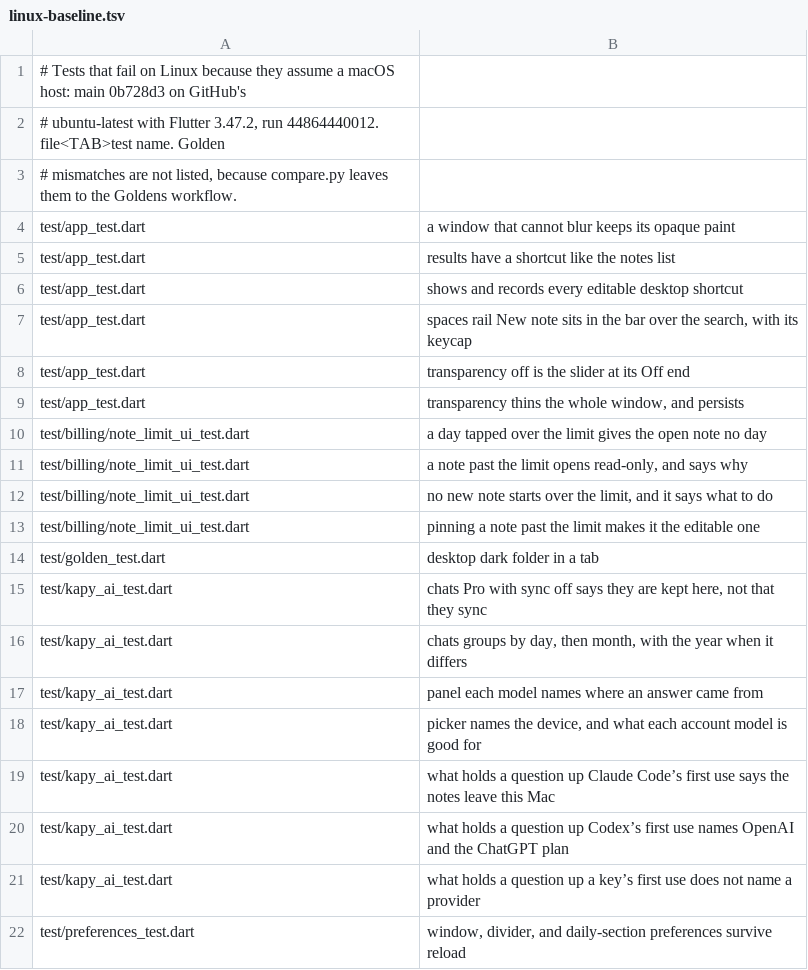
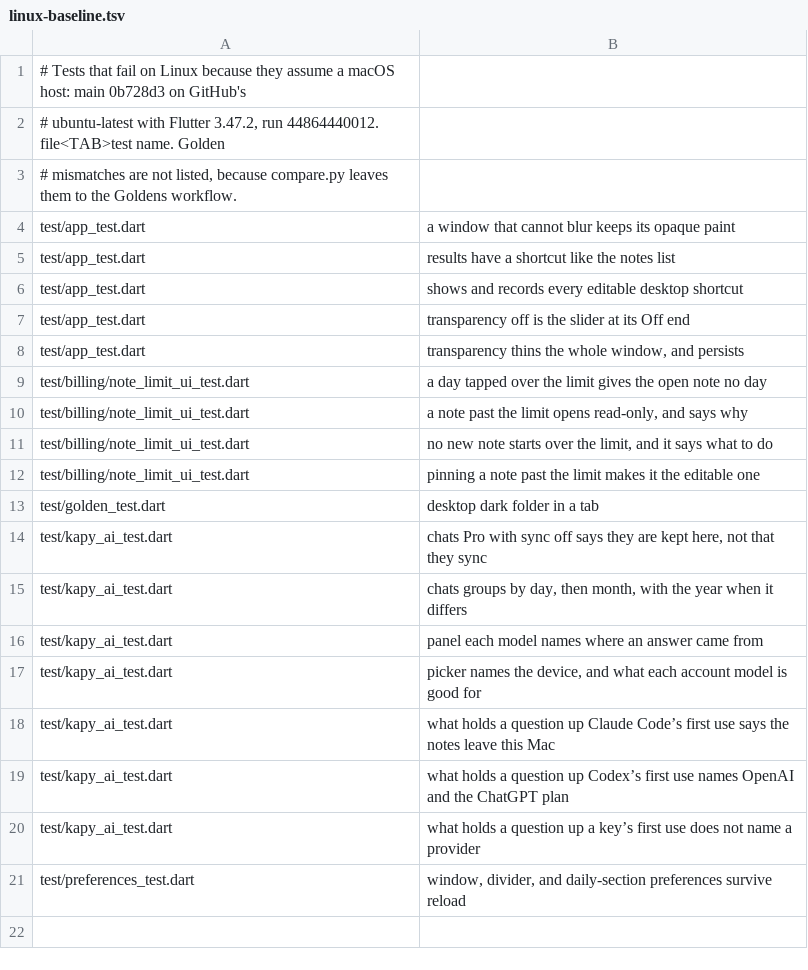
Before and after one commit to kapybara-org/kapynotes-app, a TSV file: tool/ci/linux-baseline.tsv, drawn as a sheet.

Commit message:
ci: drop the Linux baseline line for a test that now passes
Co-authored-by: capy-ai[bot] <230910855+capy-ai[bot]@users.noreply.github.com>

```diff
--- a/tool/ci/linux-baseline.tsv
+++ b/tool/ci/linux-baseline.tsv
@@ -6,3 +6,2 @@ test/app_test.dart	results have a shortcut like the notes list
 test/app_test.dart	shows and records every editable desktop shortcut
-test/app_test.dart	spaces rail New note sits in the bar over the search, with its keycap
 test/app_test.dart	transparency off is the slider at its Off end
```
